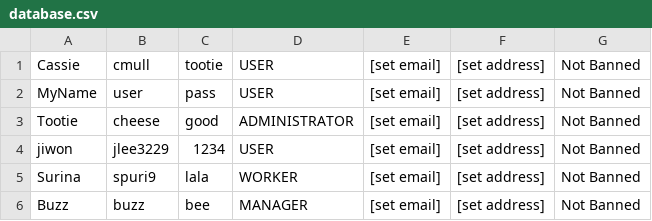
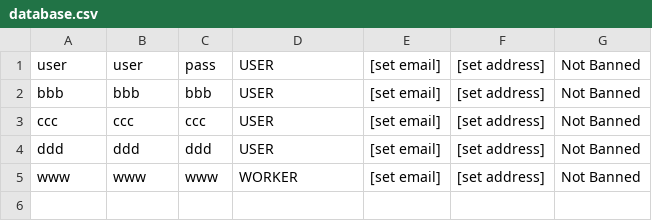
Before and after one commit to MagiShi/WWCT, a CSV file: database.csv, drawn as a sheet.

Commit message:
fixed mapscreen issue with user

```diff
--- a/database.csv
+++ b/database.csv
@@ -1,6 +1,5 @@
-Cassie,cmull,tootie,USER,[set email],[set address],Not Banned
-MyName,user,pass,USER,[set email],[set address],Not Banned
-Tootie,cheese,good,ADMINISTRATOR,[set email],[set address],Not Banned
-jiwon,jlee3229,1234,USER,[set email],[set address],Not Banned
-Surina,spuri9,lala,WORKER,[set email],[set address],Not Banned
-Buzz,buzz,bee,MANAGER,[set email],[set address],Not Banned
+user,user,pass,USER,[set email],[set address],Not Banned
+bbb,bbb,bbb,USER,[set email],[set address],Not Banned
+ccc,ccc,ccc,USER,[set email],[set address],Not Banned
+ddd,ddd,ddd,USER,[set email],[set address],Not Banned
+www,www,www,WORKER,[set email],[set address],Not Banned
```
Also changed, not shown: 13 other files.
